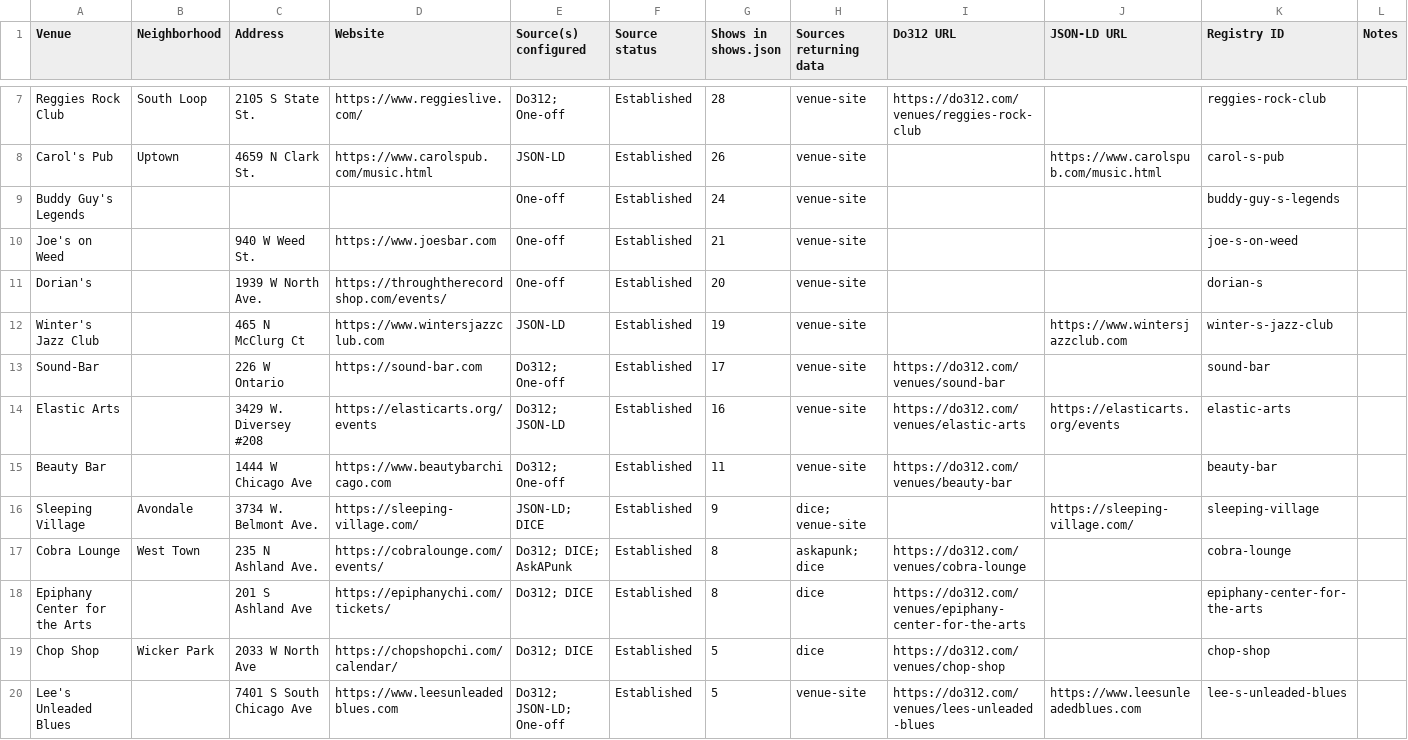
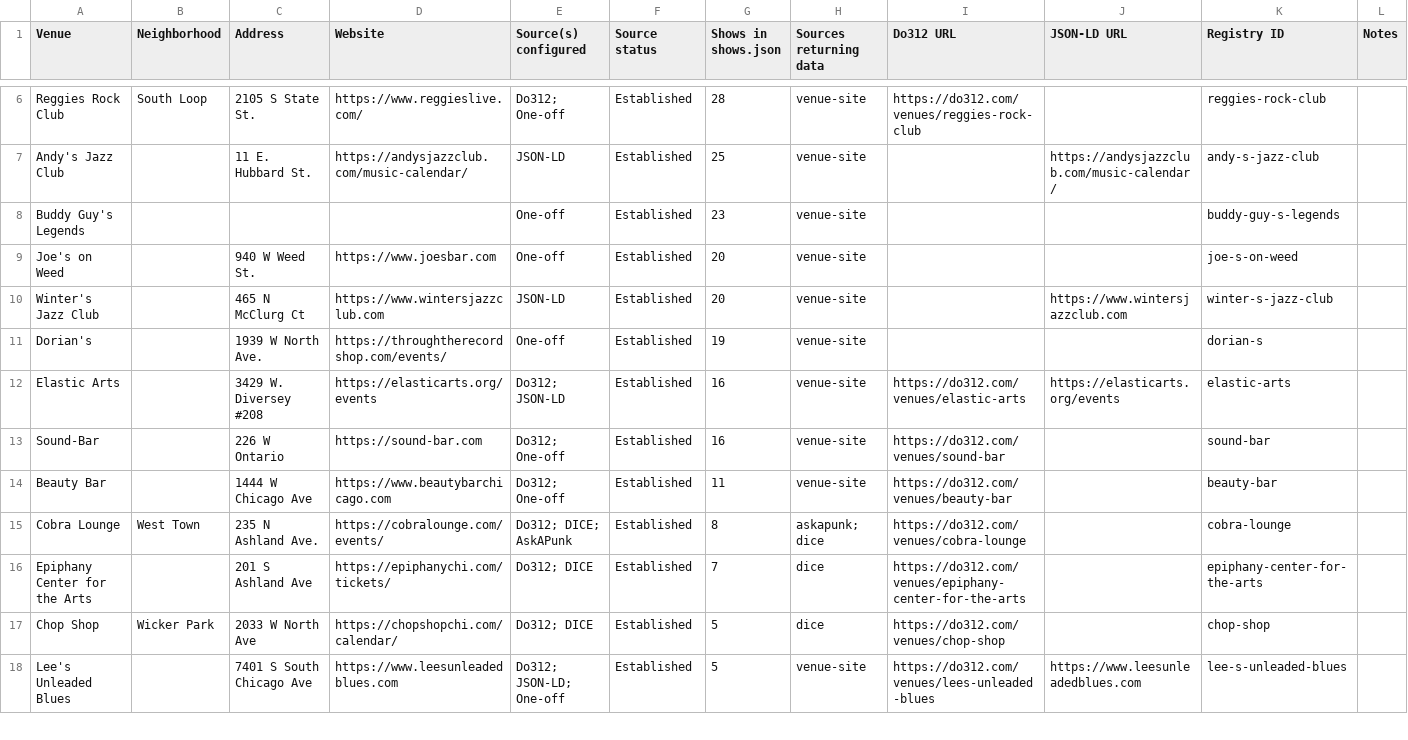
Before and after one commit to y0ung-nasha/showcal, a CSV file: venue-coverage.csv, drawn as a sheet; only a part is shown, gaps mark what is left out; removed rows and columns are numbered as before the commit, all else as after; the diff covers the shown part only; the diff names each change by its address in the sheet, - before the commit and + after, or states it on an @@ line.

```diff
--- a/venue-coverage.csv
+++ b/venue-coverage.csv
-row 8: Carol's Pub | Uptown | 4659 N Clark St. | https://www.carolspub.com/music.html | JSON-LD | Established | 26 | venue-site |  | https://www.carolspub.com/music.html | carol-s-pub
+row 7: Andy's Jazz Club |  | 11 E. Hubbard St. | https://andysjazzclub.com/music-calendar/ | JSON-LD | Established | 25 | venue-site |  | https://andysjazzclub.com/music-calendar/ | andy-s-jazz-club
-G8 (Shows in shows.json): 24
+G8 (Shows in shows.json): 23
-G9 (Shows in shows.json): 21
+G9 (Shows in shows.json): 20
-row 11: Dorian's |  | 1939 W North Ave. | https://throughtherecordshop.com/events/ | One-off | Established | 20 | venue-site |  |  | dorian-s
-G10 (Shows in shows.json): 19
+G10 (Shows in shows.json): 20
-row 13: Sound-Bar |  | 226 W Ontario | https://sound-bar.com | Do312; One-off | Established | 17 | venue-site | https://do312.com/venues/sound-bar |  | sound-bar
+row 11: Dorian's |  | 1939 W North Ave. | https://throughtherecordshop.com/events/ | One-off | Established | 19 | venue-site |  |  | dorian-s
+row 13: Sound-Bar |  | 226 W Ontario | https://sound-bar.com | Do312; One-off | Established | 16 | venue-site | https://do312.com/venues/sound-bar |  | sound-bar
-row 16: Sleeping Village | Avondale | 3734 W. Belmont Ave. | https://sleeping-village.com/ | JSON-LD; DICE | Established | 9 | dice; venue-site |  | https://sleeping-village.com/ | sleeping-village
-G16 (Shows in shows.json): 8
+G16 (Shows in shows.json): 7
```
Also changed, not shown: 7 added rows, 6 removed rows and 2 edited cells elsewhere in this file, 4 other files.
